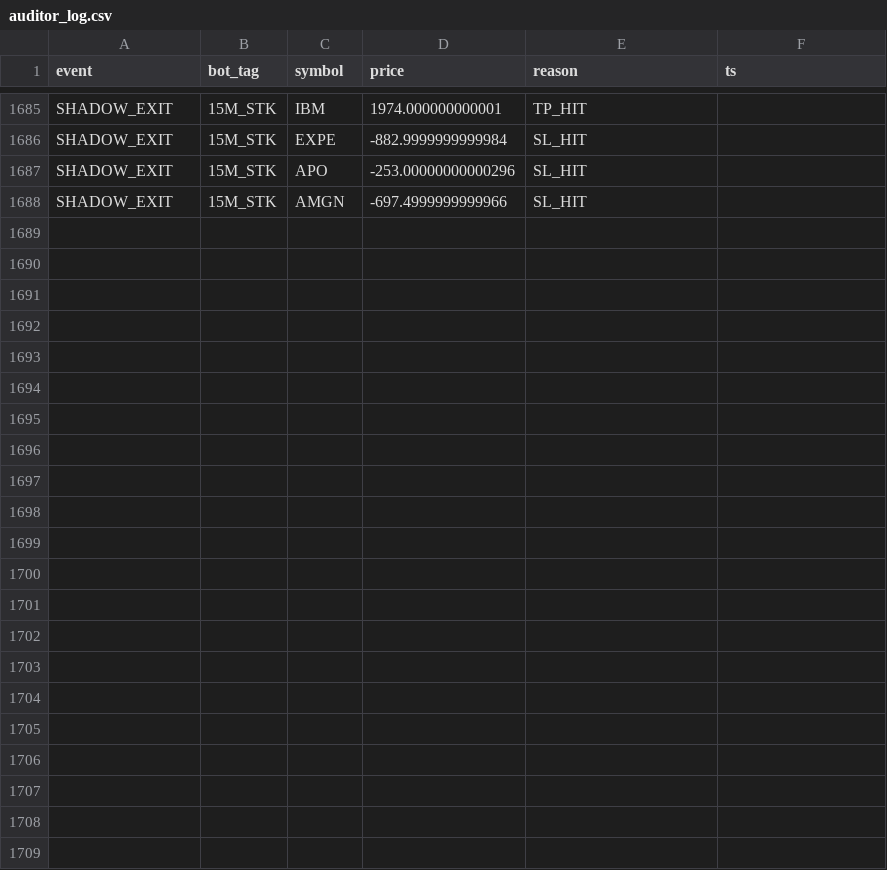
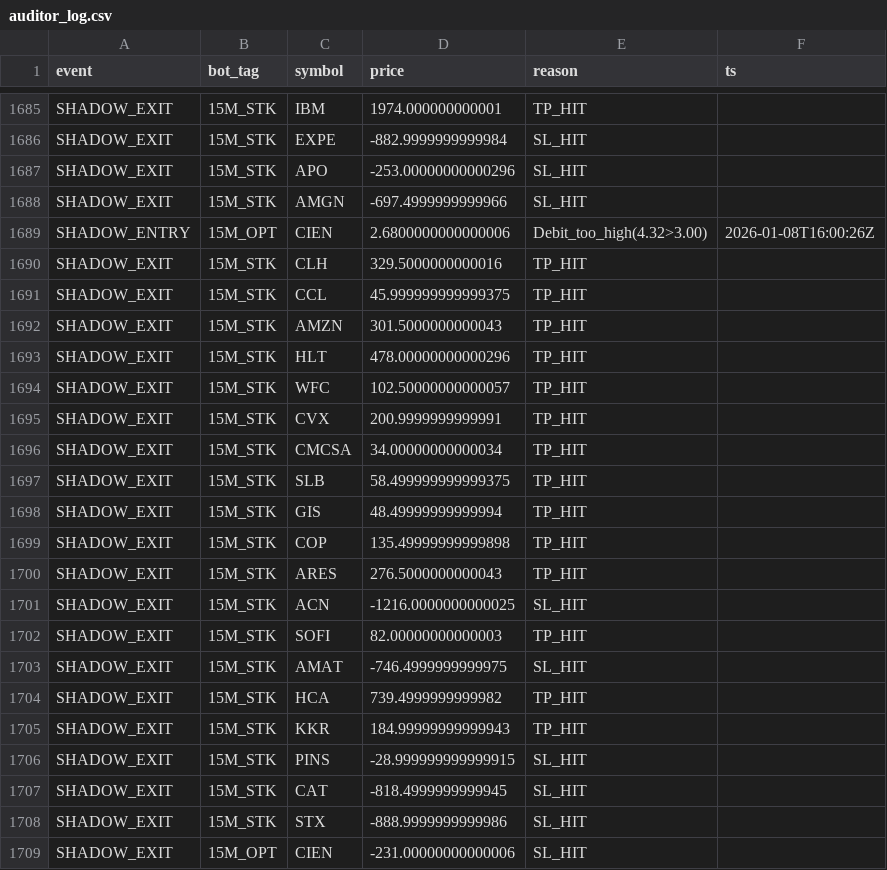
Before and after one commit to vikasraoot-dot/RubberBandBot, a CSV file: auditor_log.csv, drawn as a sheet; only a part is shown, gaps mark what is left out; the diff names each change by its address in the sheet, - before the commit and + after, or states it on an @@ line.

Commit message:
[AUDITOR] Shadow Ledger Update 2026-01-08 09:40

```diff
--- a/auditor_log.csv
+++ b/auditor_log.csv
+row 1689: SHADOW_ENTRY | 15M_OPT | CIEN | 2.6800000000000006 | Debit_too_high(4.32>3.00) | 2026-01-08T16:00:26Z
+row 1690: SHADOW_EXIT | 15M_STK | CLH | 329.5000000000016 | TP_HIT
+row 1691: SHADOW_EXIT | 15M_STK | CCL | 45.999999999999375 | TP_HIT
+row 1692: SHADOW_EXIT | 15M_STK | AMZN | 301.5000000000043 | TP_HIT
+row 1693: SHADOW_EXIT | 15M_STK | HLT | 478.00000000000296 | TP_HIT
+row 1694: SHADOW_EXIT | 15M_STK | WFC | 102.50000000000057 | TP_HIT
+row 1695: SHADOW_EXIT | 15M_STK | CVX | 200.9999999999991 | TP_HIT
+row 1696: SHADOW_EXIT | 15M_STK | CMCSA | 34.00000000000034 | TP_HIT
+row 1697: SHADOW_EXIT | 15M_STK | SLB | 58.499999999999375 | TP_HIT
+row 1698: SHADOW_EXIT | 15M_STK | GIS | 48.49999999999994 | TP_HIT
+row 1699: SHADOW_EXIT | 15M_STK | COP | 135.49999999999898 | TP_HIT
+row 1700: SHADOW_EXIT | 15M_STK | ARES | 276.5000000000043 | TP_HIT
+row 1701: SHADOW_EXIT | 15M_STK | ACN | -1216.0000000000025 | SL_HIT
+row 1702: SHADOW_EXIT | 15M_STK | SOFI | 82.00000000000003 | TP_HIT
+row 1703: SHADOW_EXIT | 15M_STK | AMAT | -746.4999999999975 | SL_HIT
+row 1704: SHADOW_EXIT | 15M_STK | HCA | 739.4999999999982 | TP_HIT
+row 1705: SHADOW_EXIT | 15M_STK | KKR | 184.99999999999943 | TP_HIT
+row 1706: SHADOW_EXIT | 15M_STK | PINS | -28.999999999999915 | SL_HIT
+row 1707: SHADOW_EXIT | 15M_STK | CAT | -818.4999999999945 | SL_HIT
+row 1708: SHADOW_EXIT | 15M_STK | STX | -888.9999999999986 | SL_HIT
+row 1709: SHADOW_EXIT | 15M_OPT | CIEN | -231.00000000000006 | SL_HIT
```
Also changed, not shown: 1 other file.
